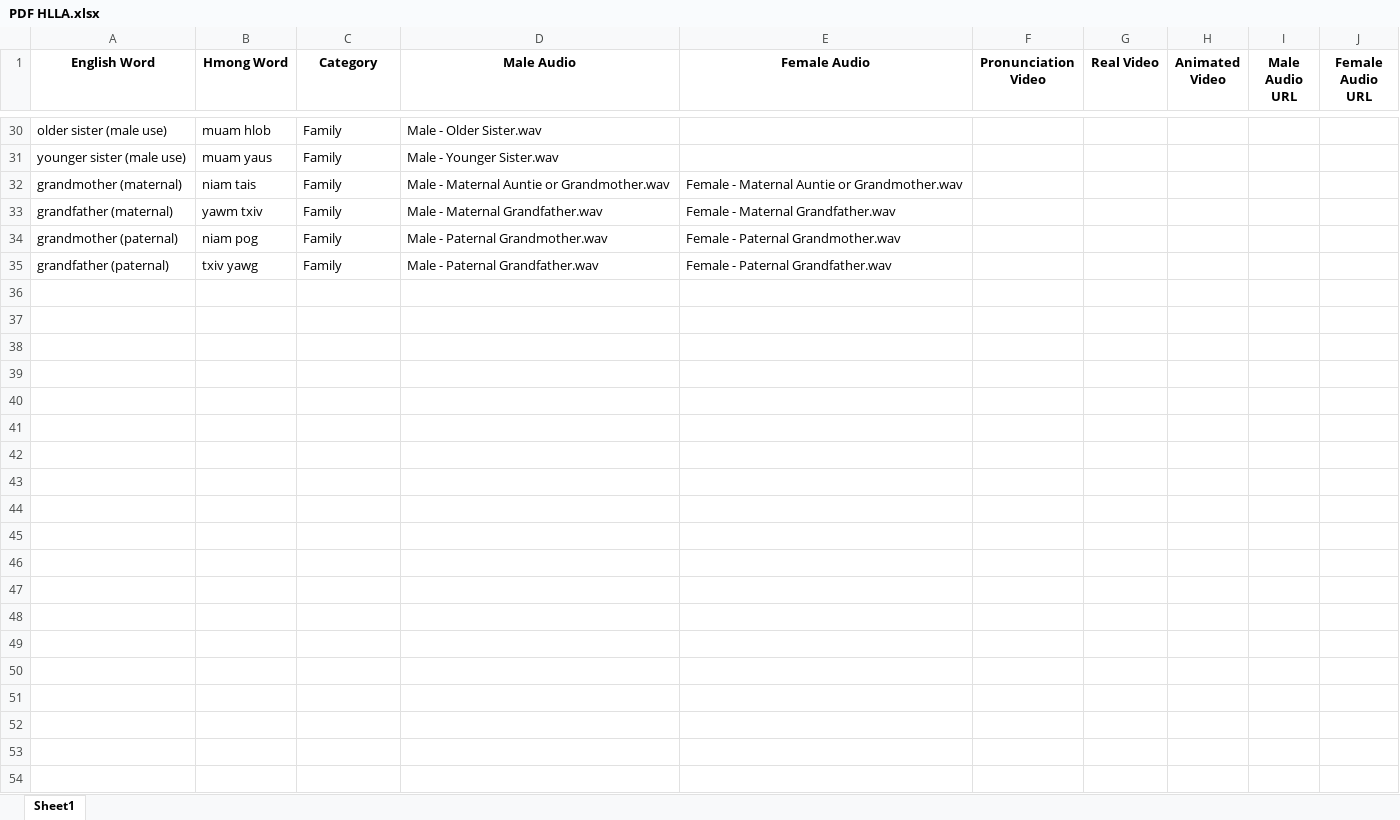
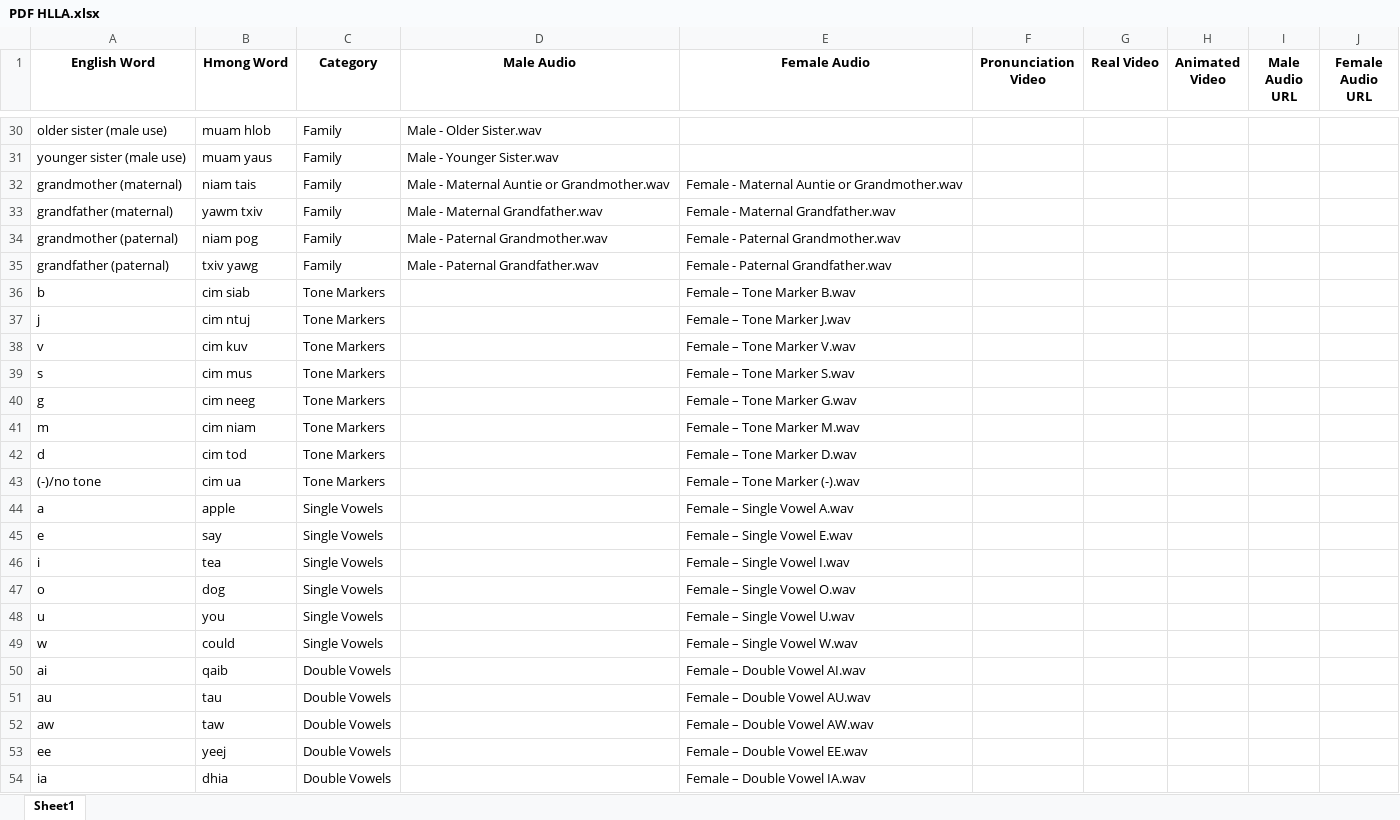
Before and after one commit to xvang3/HLLA, an Excel workbook: hmoob_lus/PDF HLLA.xlsx, sheet Sheet1, drawn as a sheet; only a part is shown, gaps mark what is left out; values as stored, in another font and other column widths than the file's, no borders; charts and pictures not drawn; the diff covers the shown part only; the diff names each change by its address in the sheet, - before the commit and + after, or states it on an @@ line.

Commit message:
added files for new audios

```diff
--- a/hmoob_lus/PDF HLLA.xlsx (sheet Sheet1)
+++ b/hmoob_lus/PDF HLLA.xlsx (sheet Sheet1)
+row 36: b | cim siab | Tone Markers |  | Female – Tone Marker B.wav
+row 37: j | cim ntuj | Tone Markers |  | Female – Tone Marker J.wav
+row 38: v | cim kuv | Tone Markers |  | Female – Tone Marker V.wav
+row 39: s | cim mus | Tone Markers |  | Female – Tone Marker S.wav
+row 40: g | cim neeg | Tone Markers |  | Female – Tone Marker G.wav
+row 41: m | cim niam | Tone Markers |  | Female – Tone Marker M.wav
+row 42: d | cim tod | Tone Markers |  | Female – Tone Marker D.wav
+row 43: (-)/no tone | cim ua | Tone Markers |  | Female – Tone Marker (-).wav
+row 44: a | apple | Single Vowels |  | Female – Single Vowel A.wav
+row 45: e | say | Single Vowels |  | Female – Single Vowel E.wav
+row 46: i | tea | Single Vowels |  | Female – Single Vowel I.wav
+row 47: o | dog | Single Vowels |  | Female – Single Vowel O.wav
+row 48: u | you | Single Vowels |  | Female – Single Vowel U.wav
+row 49: w | could | Single Vowels |  | Female – Single Vowel W.wav
+row 50: ai | qaib | Double Vowels |  | Female – Double Vowel AI.wav
+row 51: au | tau | Double Vowels |  | Female – Double Vowel AU.wav
+row 52: aw | taw | Double Vowels |  | Female – Double Vowel AW.wav
+row 53: ee | yeej | Double Vowels |  | Female – Double Vowel EE.wav
+row 54: ia | dhia | Double Vowels |  | Female – Double Vowel IA.wav
```
Also changed, not shown: 19 added rows elsewhere in this sheet, charts or pictures.
